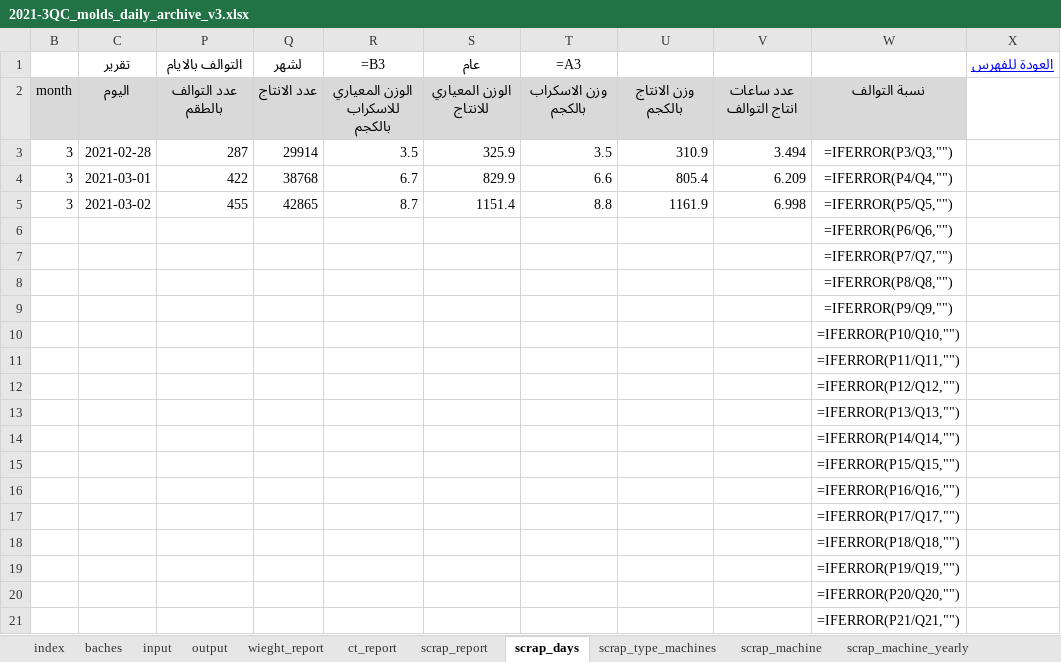
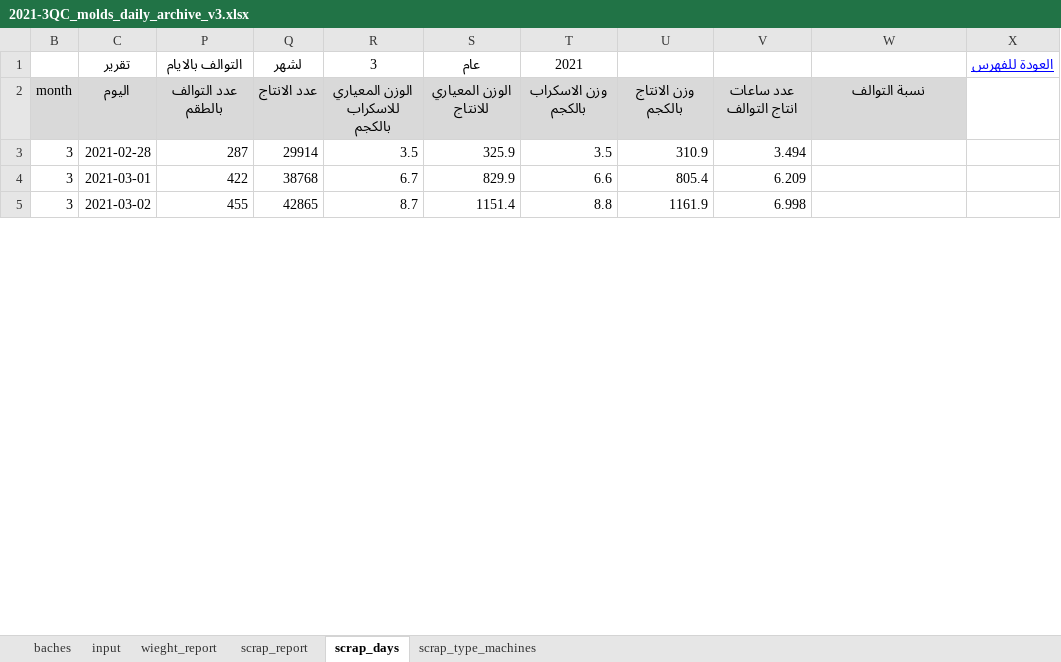
Before and after one commit to esmallah/data_assistant, an Excel workbook: apps/analysis/formats/2021-3QC_molds_daily_archive_v3.xlsx, sheet scrap_days, drawn as a sheet; only a part is shown; values as stored, in another font and other column widths than the file's, no borders; formulas without a stored value are shown as written; removed rows and columns are numbered as before the commit, all else as after; the diff covers the shown part only; the diff names each change by its address in the sheet, - before the commit and + after, or states it on an @@ line.

```diff
--- a/apps/analysis/formats/2021-3QC_molds_daily_archive_v3.xlsx (sheet scrap_days)
+++ b/apps/analysis/formats/2021-3QC_molds_daily_archive_v3.xlsx (sheet scrap_days)
@@ sheet tab hidden: index @@
@@ sheet tab hidden: output @@
@@ sheet tab hidden: ct_report @@
@@ sheet tab hidden: scrap_machine @@
@@ sheet tab hidden: scrap_machine_yearly @@
-R1: =B3
+R1: 3
-T1: =A3
+T1: 2021
-W3: =IFERROR(P3/Q3,"")
+W3: (empty)
-W4: =IFERROR(P4/Q4,"")
+W4: (empty)
-W5: =IFERROR(P5/Q5,"")
+W5: (empty)
-row 6:  |  |  |  |  |  |  |  |  | =IFERROR(P6/Q6,"")
-row 7:  |  |  |  |  |  |  |  |  | =IFERROR(P7/Q7,"")
-row 8:  |  |  |  |  |  |  |  |  | =IFERROR(P8/Q8,"")
-row 9:  |  |  |  |  |  |  |  |  | =IFERROR(P9/Q9,"")
-row 10:  |  |  |  |  |  |  |  |  | =IFERROR(P10/Q10,"")
-row 11:  |  |  |  |  |  |  |  |  | =IFERROR(P11/Q11,"")
-row 12:  |  |  |  |  |  |  |  |  | =IFERROR(P12/Q12,"")
-row 13:  |  |  |  |  |  |  |  |  | =IFERROR(P13/Q13,"")
-row 14:  |  |  |  |  |  |  |  |  | =IFERROR(P14/Q14,"")
-row 15:  |  |  |  |  |  |  |  |  | =IFERROR(P15/Q15,"")
-row 16:  |  |  |  |  |  |  |  |  | =IFERROR(P16/Q16,"")
-row 17:  |  |  |  |  |  |  |  |  | =IFERROR(P17/Q17,"")
-row 18:  |  |  |  |  |  |  |  |  | =IFERROR(P18/Q18,"")
-row 19:  |  |  |  |  |  |  |  |  | =IFERROR(P19/Q19,"")
-row 20:  |  |  |  |  |  |  |  |  | =IFERROR(P20/Q20,"")
-row 21:  |  |  |  |  |  |  |  |  | =IFERROR(P21/Q21,"")
```
Also changed, not shown: 1 added row and 98 removed rows elsewhere in this sheet, sheet input, sheet baches, sheet scrap_type_machines, sheet scrap_report, sheet wieght_report, other sheet tabs, hidden cells, charts or pictures, apps/analysis/formats/formatQC_molds_monthly_v9.xlsx, 16 other files.
